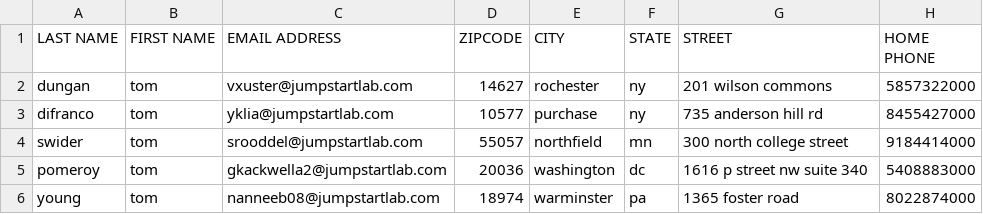
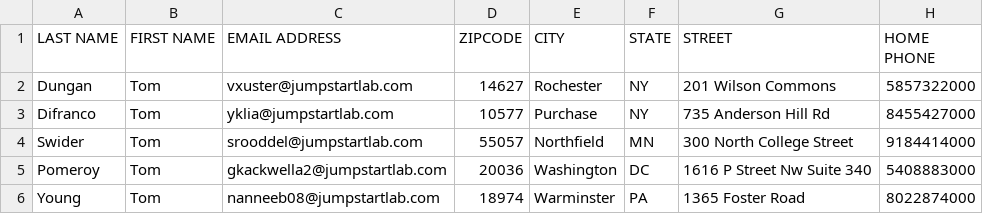
Before and after one commit to laurawhalin/event_reporter, a CSV file: data/testfile.csv, drawn as a sheet.

```diff
--- a/data/testfile.csv
+++ b/data/testfile.csv
@@ -1,6 +1,6 @@
 LAST NAME,FIRST NAME,EMAIL ADDRESS,ZIPCODE,CITY,STATE,STREET,HOME PHONE
-dungan,tom,vxuster@jumpstartlab.com,14627,rochester,ny,201 wilson commons,5857322000
-difranco,tom,yklia@jumpstartlab.com,10577,purchase,ny,735 anderson hill rd,8455427000
-swider,tom,srooddel@jumpstartlab.com,55057,northfield,mn,300 north college street,9184414000
-pomeroy,tom,gkackwella2@jumpstartlab.com,20036,washington,dc,1616 p street nw suite 340,5408883000
-young,tom,nanneeb08@jumpstartlab.com,18974,warminster,pa,1365 foster road,8022874000
+Dungan,Tom,vxuster@jumpstartlab.com,14627,Rochester,NY,201 Wilson Commons,5857322000
+Difranco,Tom,yklia@jumpstartlab.com,10577,Purchase,NY,735 Anderson Hill Rd,8455427000
+Swider,Tom,srooddel@jumpstartlab.com,55057,Northfield,MN,300 North College Street,9184414000
+Pomeroy,Tom,gkackwella2@jumpstartlab.com,20036,Washington,DC,1616 P Street Nw Suite 340,5408883000
+Young,Tom,nanneeb08@jumpstartlab.com,18974,Warminster,PA,1365 Foster Road,8022874000
```
Also changed, not shown: 3 other files.
